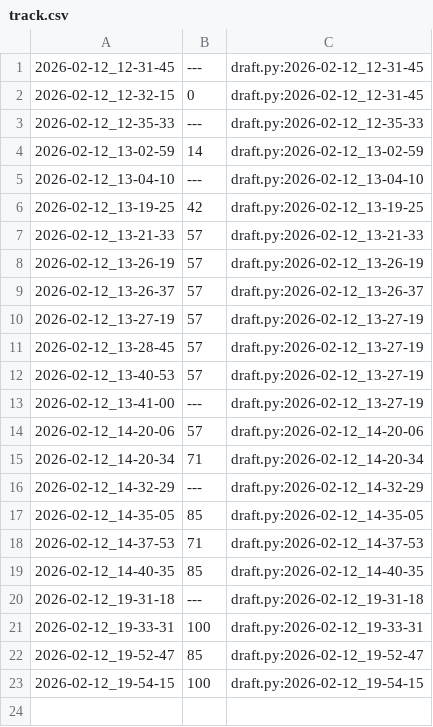
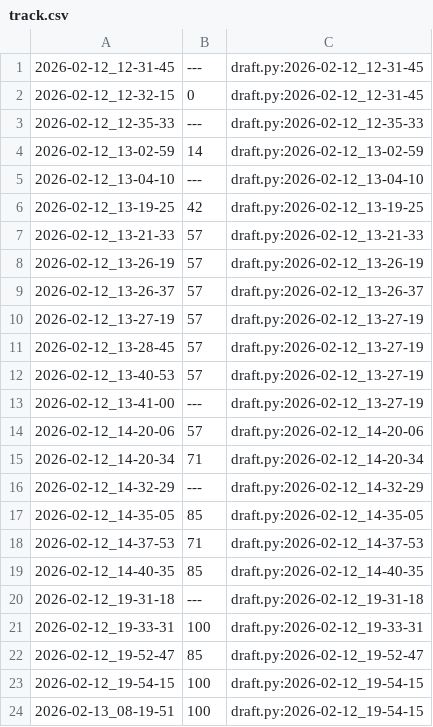
Before and after one commit to warrley/ufc, a CSV file: 3 season/ed/.tko/track/ed@manipulacao/track.csv, drawn as a sheet.

```diff
--- a/3 season/ed/.tko/track/ed@manipulacao/track.csv
+++ b/3 season/ed/.tko/track/ed@manipulacao/track.csv
@@ -23 +23,2 @@
 2026-02-12_19-54-15,100,draft.py:2026-02-12_19-54-15
+2026-02-13_08-19-51,100,draft.py:2026-02-12_19-54-15
```
Also changed, not shown: 9 other files.
